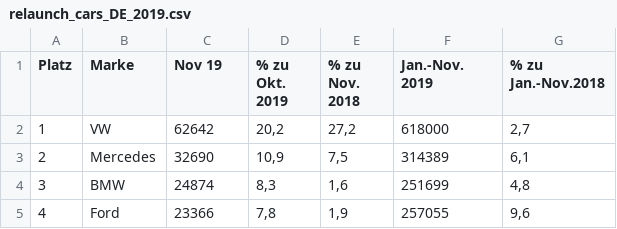
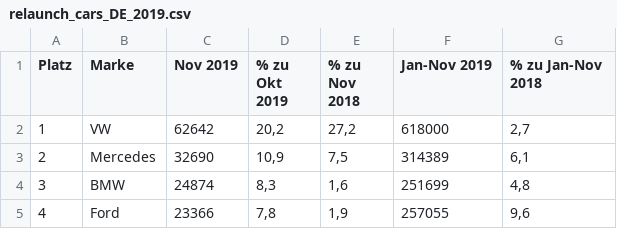
Before and after one commit to zir12345/shiny, a CSV file: cds_shiny_services/CsvStat/relaunch_cars_DE_2019.csv, drawn as a sheet; only a part is shown; the diff names each change by its address in the sheet, - before the commit and + after, or states it on an @@ line.

```diff
--- a/cds_shiny_services/CsvStat/relaunch_cars_DE_2019.csv
+++ b/cds_shiny_services/CsvStat/relaunch_cars_DE_2019.csv
-C1: Nov 19
+C1: Nov 2019
-D1: % zu Okt. 2019
+D1: % zu Okt 2019
-E1: % zu Nov. 2018
+E1: % zu Nov 2018
-F1: Jan.-Nov. 2019
+F1: Jan-Nov 2019
-G1: % zu Jan.-Nov.2018
+G1: % zu Jan-Nov 2018
```
Also changed, not shown: cds_shiny_services/CsvUploader/relaunch_cars_DE_2019.csv, cds_shiny_services/CsvUploaderPlotly/relaunch_cars_DE_2019.csv, 4 other files.
